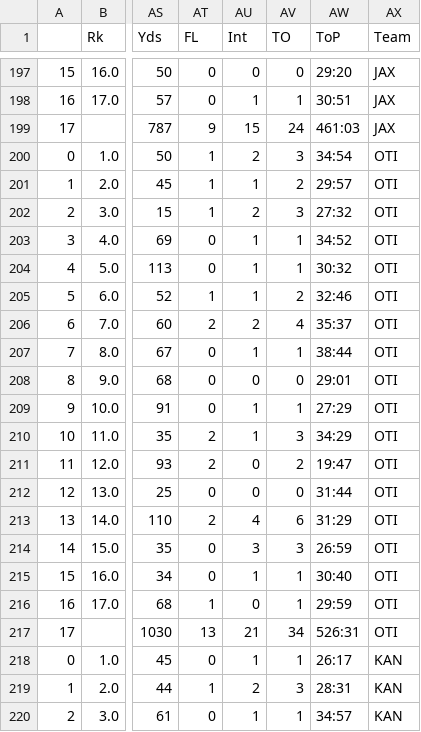
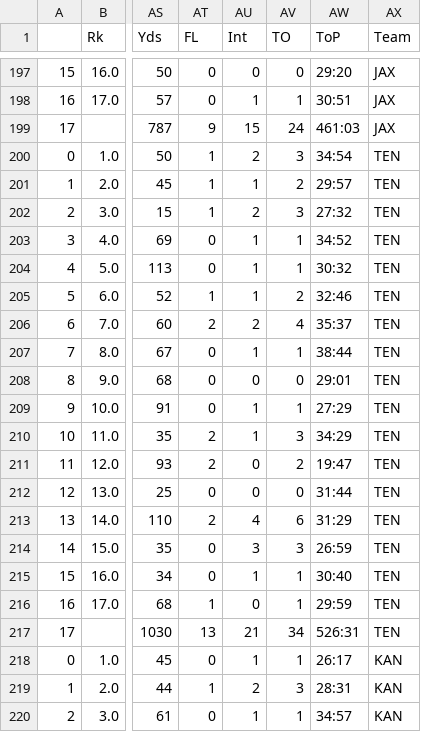
Before and after one commit to siddsaran/nfl-match-predictor, a CSV file: matches.csv, drawn as a sheet; only a part is shown, gaps mark what is left out; the diff covers the shown part only; the diff names each change by its address in the sheet, - before the commit and + after, or states it on an @@ line.

```diff
--- a/matches.csv
+++ b/matches.csv
-AX200:AX217 (Team): OTI
+AX200:AX217 (Team): TEN
```
Also changed, not shown: 126 edited cells elsewhere in this file, 1 other file.
